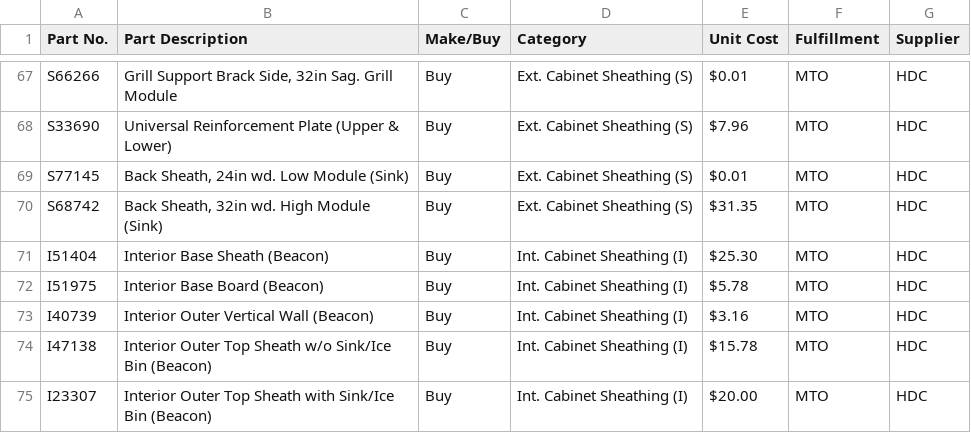
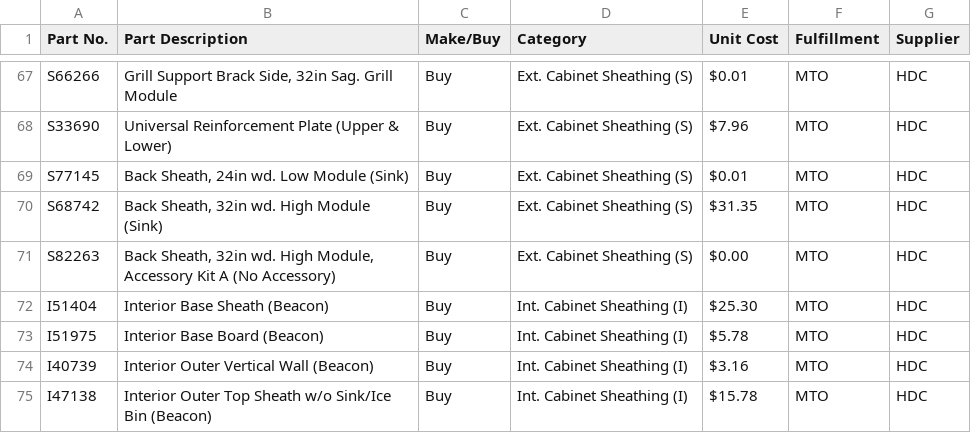
Before and after one commit to andrewamabile727-bit/bom-costing-tool, a CSV file: Item_Master_v4_Template.csv, drawn as a sheet; only a part is shown, gaps mark what is left out; the shorter side is filled out with more unchanged rows; the diff names each change by its address in the sheet, - before the commit and + after, or states it on an @@ line.

```diff
--- a/Item_Master_v4_Template.csv
+++ b/Item_Master_v4_Template.csv
+row 71: S82263 | Back Sheath, 32in wd. High Module, Accessory Kit A (No Accessory) | Buy | Ext. Cabinet Sheathing (S) | $0.00 | MTO | HDC
```
Also changed, not shown: BOM_Links_v4_Template.csv.
